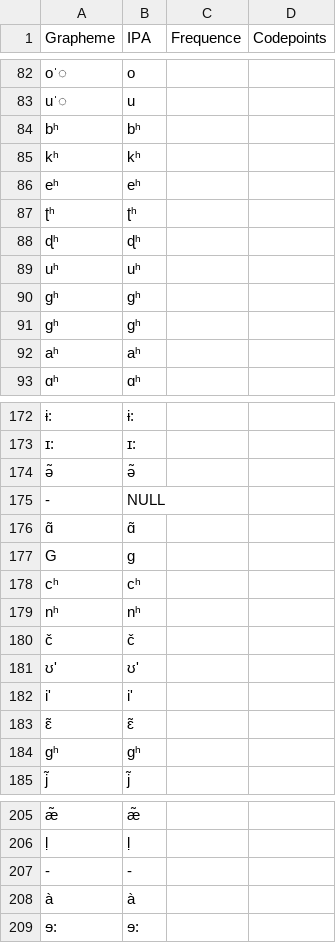
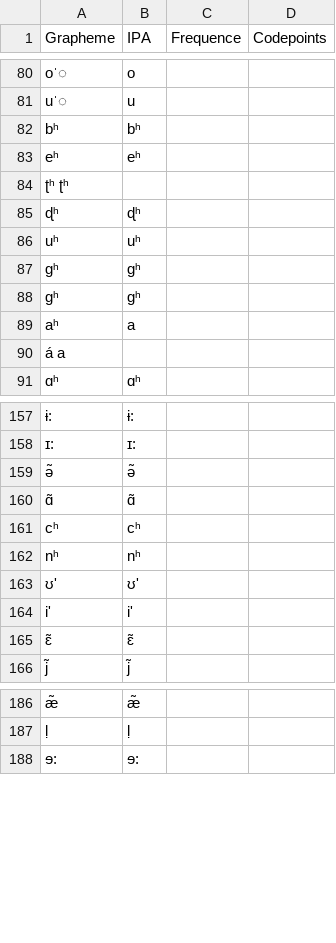
Before and after one commit to numeralbank/sand, a TSV file: etc/orthography.tsv, drawn as a sheet; only a part is shown, gaps mark what is left out; removed rows and columns are numbered as before the commit, all else as after; the diff covers the shown part only; the diff names each change by its address in the sheet, - before the commit and + after, or states it on an @@ line.

```diff
--- a/etc/orthography.tsv
+++ b/etc/orthography.tsv
-row 85: kʰ | kʰ
-row 87: ʈʰ | ʈʰ
+row 84: ʈʰ ʈʰ
-B89 (IPA): aʰ
+B89 (IPA): a
+row 90: á a
-row 175: - | NULL
-row 177: G | ɡ
-row 180: č | č
-row 184: ɡʰ | ɡʰ
-row 207: - | -
-row 208: à | à
```
Also changed, not shown: 11 added rows, 26 removed rows and 5 edited cells elsewhere in this file.
